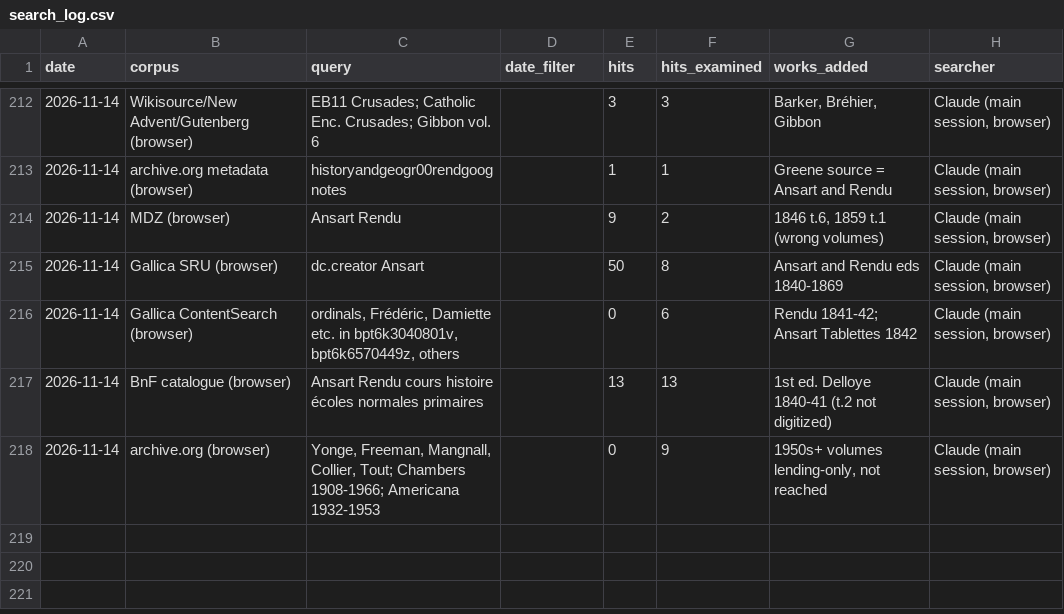
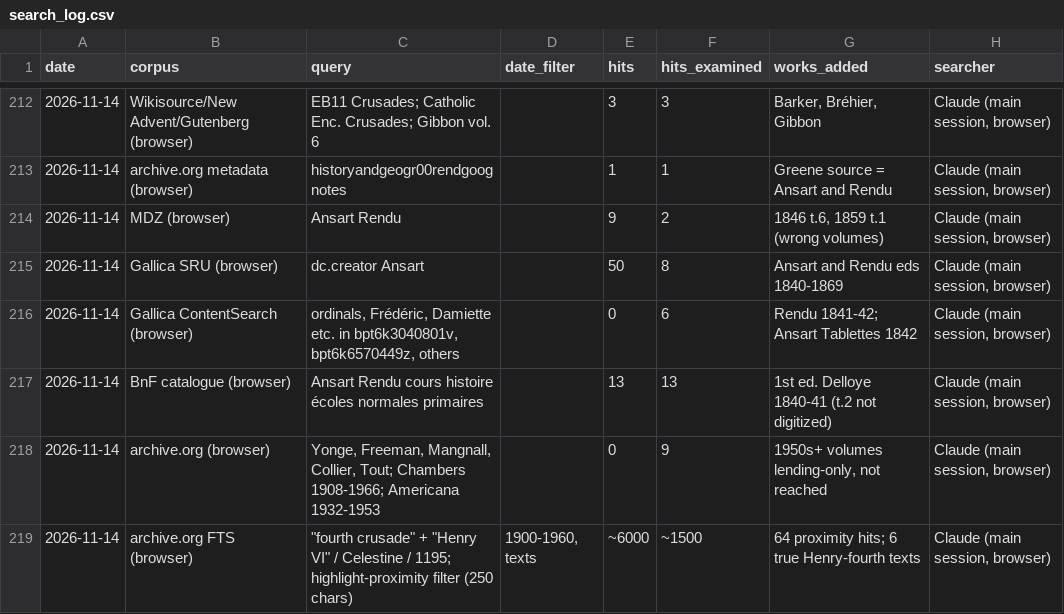
Before and after one commit to johngiebfried/who-numbered-the-crusades-, a CSV file: data/search_log.csv, drawn as a sheet; only a part is shown, gaps mark what is left out.

```diff
--- a/data/search_log.csv
+++ b/data/search_log.csv
@@ -218 +218,2 @@ date,corpus,query,date_filter,hits,hits_examined,works_added,searcher
 2026-11-14,archive.org (browser),"Yonge, Freeman, Mangnall, Collier, Tout; Chambers 1908-1966; Americana 1932-1953",,0,9,"1950s+ volumes lending-only, not reached","Claude (main session, browser)"
+2026-11-14,archive.org FTS (browser),"""fourth crusade"" + ""Henry VI"" / Celestine / 1195; highlight-proximity filter (250 chars)","1900-1960, texts",~6000,~1500,64 proximity hits; 6 true Henry-fourth texts,"Claude (main session, browser)"
```
Also changed, not shown: data/strand_d/entries_en.csv, 1 other file.
